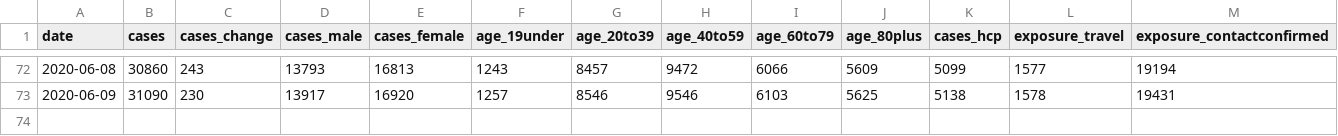
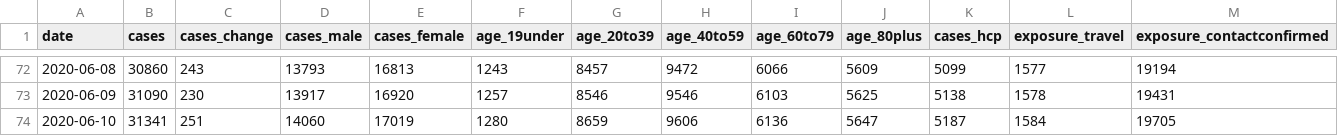
Before and after one commit to eebrown/data2019nCoV, a CSV file: data-raw/ON_mohreports.csv, drawn as a sheet; only a part is shown, gaps mark what is left out; rows hold the shown columns only; the diff names each change by its address in the sheet, - before the commit and + after, or states it on an @@ line.

```diff
--- a/data-raw/ON_mohreports.csv
+++ b/data-raw/ON_mohreports.csv
+row 74: 2020-06-10 | 31341 | 251 | 14060 | 17019 | 1280 | 8659 | 9606 | 6136 | 5647 | 5187 | 1584 | 19705
```
Also changed, not shown: data-raw/covidtesting.csv, 15 other files.
